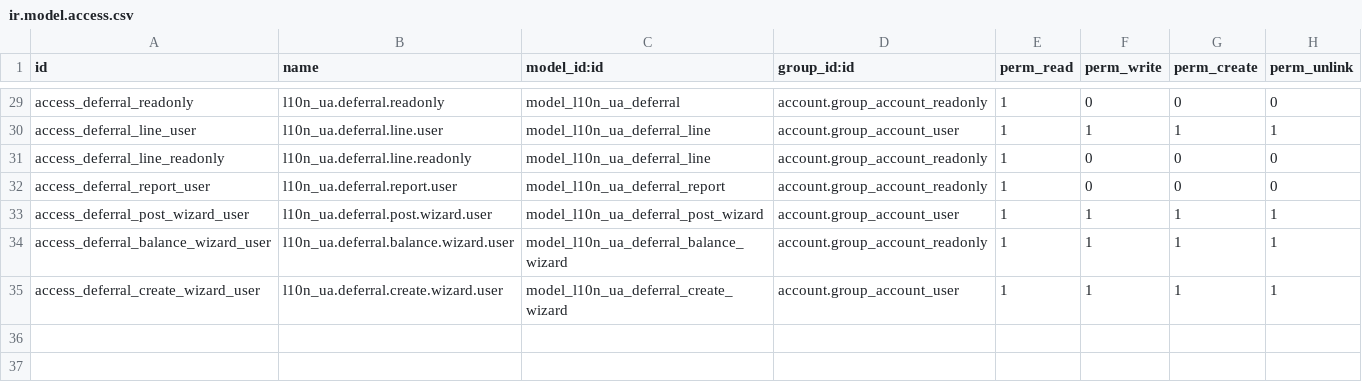
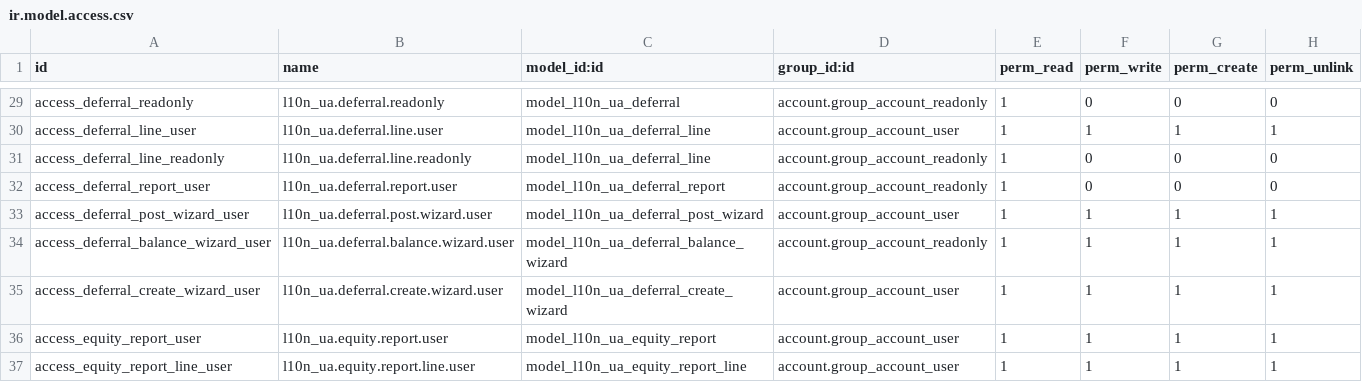
Before and after one commit to ForcePushAndPray/l10n_ua, a CSV file: l10n_ua_accounting/security/ir.model.access.csv, drawn as a sheet; only a part is shown, gaps mark what is left out.

```diff
--- a/l10n_ua_accounting/security/ir.model.access.csv
+++ b/l10n_ua_accounting/security/ir.model.access.csv
@@ -35 +35,3 @@ access_deferral_balance_wizard_user,l10n_ua.deferral.balance.wizard.user,model_l
 access_deferral_create_wizard_user,l10n_ua.deferral.create.wizard.user,model_l10n_ua_deferral_create_wizard,account.group_account_user,1,1,1,1
+access_equity_report_user,l10n_ua.equity.report.user,model_l10n_ua_equity_report,account.group_account_user,1,1,1,1
+access_equity_report_line_user,l10n_ua.equity.report.line.user,model_l10n_ua_equity_report_line,account.group_account_user,1,1,1,1
```
Also changed, not shown: 10 other files.
